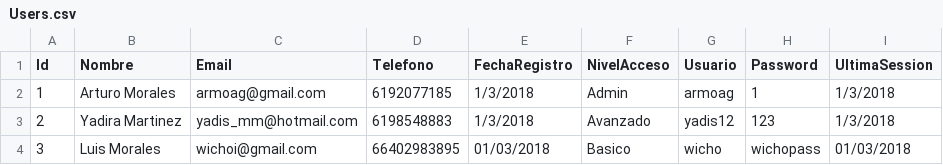
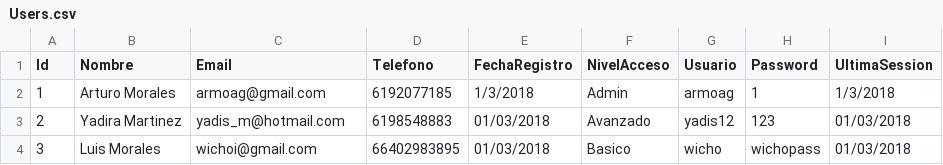
Before and after one commit to wibsar/seiya-pos, a CSV file: Data/Users.csv, drawn as a sheet.

```diff
--- a/Data/Users.csv
+++ b/Data/Users.csv
@@ -2,3 +2,3 @@ Id,Nombre,Email,Telefono,FechaRegistro,NivelAcceso,Usuario,Password,UltimaSessio
 1,Arturo Morales,armoag@gmail.com,6192077185,1/3/2018,Admin,armoag,1,1/3/2018
-2,Yadira Martinez,yadis_mm@hotmail.com,6198548883,1/3/2018,Avanzado,yadis12,123,1/3/2018
+2,Yadira Martinez,yadis_m@hotmail.com,6198548883,01/03/2018,Avanzado,yadis12,123,01/03/2018
 3,Luis Morales,wichoi@gmail.com,66402983895,01/03/2018,Basico,wicho,wichopass,01/03/2018
```
Also changed, not shown: Data/Inventario.csv, Data/Proveedores.csv, 12 other files.
